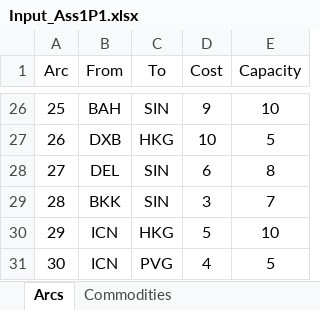
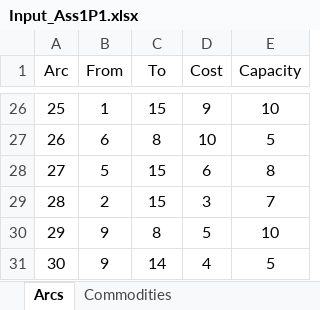
Before and after one commit to samhofman/AirlinePlanning, an Excel workbook: NetworkScheduling/Assignment 1/Input_Ass1P1.xlsx, sheet Arcs, drawn as a sheet; only a part is shown, gaps mark what is left out; values as stored, in another font and other column widths than the file's, no borders; the diff covers the shown part only; the diff names each change by its address in the sheet, - before the commit and + after, or states it on an @@ line.

```diff
--- a/NetworkScheduling/Assignment 1/Input_Ass1P1.xlsx (sheet Arcs)
+++ b/NetworkScheduling/Assignment 1/Input_Ass1P1.xlsx (sheet Arcs)
-B26 (From): BAH
+B26 (From): 1
-C26 (To): SIN
+C26 (To): 15
-B27 (From): DXB
+B27 (From): 6
-C27 (To): HKG
+C27 (To): 8
-B28 (From): DEL
+B28 (From): 5
-C28:C29 (To): SIN
+C28:C29 (To): 15
-B29 (From): BKK
+B29 (From): 2
-B30:B31 (From): ICN
+B30:B31 (From): 9
-C30 (To): HKG
+C30 (To): 8
-C31 (To): PVG
+C31 (To): 14
```
Also changed, not shown: 48 edited cells elsewhere in this sheet, sheet Commodities, 23 other files.
